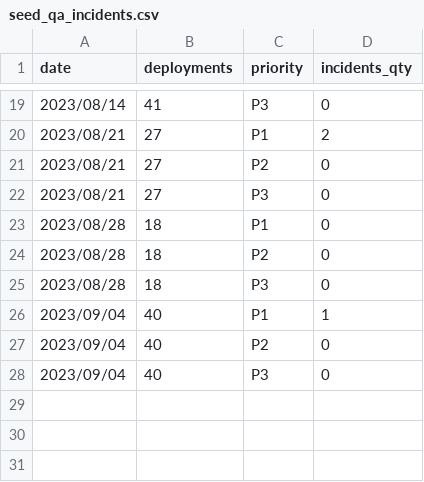
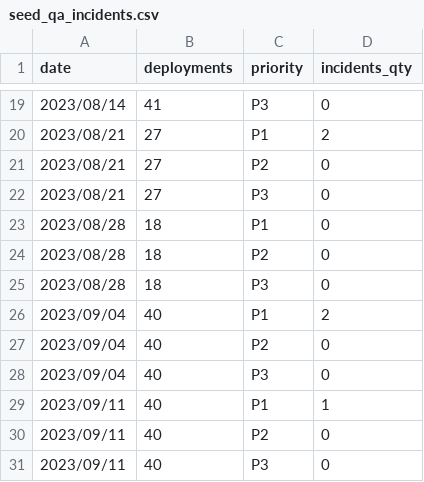
Before and after one commit to 3DHubs/dbt-core-network, a CSV file: seeds/seed_qa_incidents.csv, drawn as a sheet; only a part is shown, gaps mark what is left out.

```diff
--- a/seeds/seed_qa_incidents.csv
+++ b/seeds/seed_qa_incidents.csv
@@ -25,4 +25,7 @@ date,deployments,priority,incidents_qty
 2023/08/28,18,P3,0
-2023/09/04,40,P1,1
+2023/09/04,40,P1,2
 2023/09/04,40,P2,0
 2023/09/04,40,P3,0
+2023/09/11,40,P1,1
+2023/09/11,40,P2,0
+2023/09/11,40,P3,0
```
Also changed, not shown: seeds/seed_qa_autotests.csv, seeds/seed_qa_failed_runs.csv, 1 other file.
